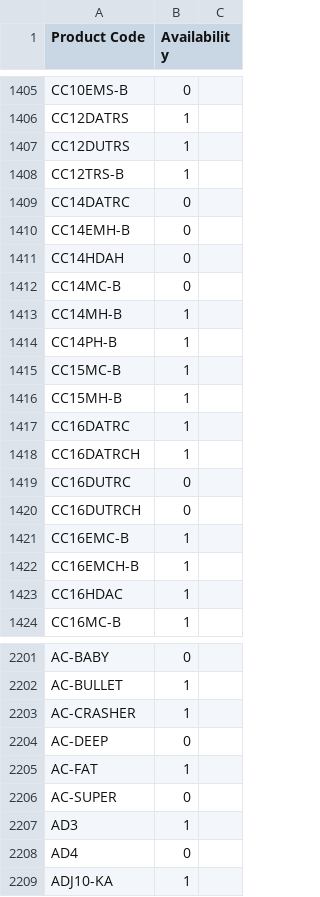
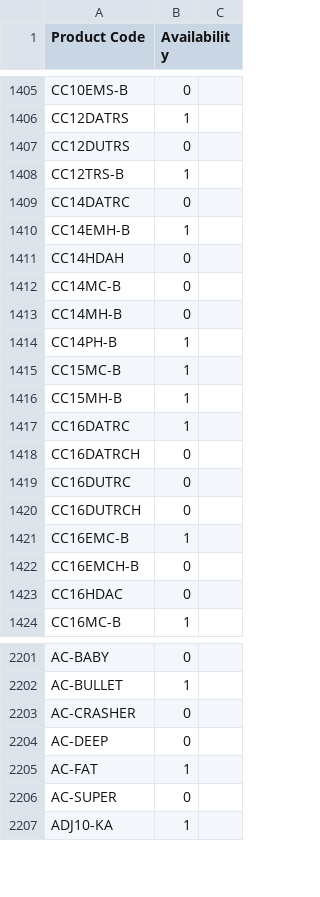
Before and after one commit to AlL4music/Imusic, a CSV file: Meinl.csv, drawn as a sheet; only a part is shown, gaps mark what is left out; the diff covers the shown part only.

```diff
--- a/Meinl.csv
+++ b/Meinl.csv
@@ -1406,9 +1406,9 @@ CC10EMS-B,0
 CC12DATRS,1
-CC12DUTRS,1
+CC12DUTRS,0
 CC12TRS-B,1
 CC14DATRC,0
-CC14EMH-B,0
+CC14EMH-B,1
 CC14HDAH,0
 CC14MC-B,0
-CC14MH-B,1
+CC14MH-B,0
 CC14PH-B,1
@@ -1417,3 +1417,3 @@ CC15MH-B,1
 CC16DATRC,1
-CC16DATRCH,1
+CC16DATRCH,0
 CC16DUTRC,0
@@ -1421,4 +1421,4 @@ CC16DUTRCH,0
 CC16EMC-B,1
-CC16EMCH-B,1
-CC16HDAC,1
+CC16EMCH-B,0
+CC16HDAC,0
 CC16MC-B,1
@@ -2202,3 +2202,3 @@ AC-BABY,0
 AC-BULLET,1
-AC-CRASHER,1
+AC-CRASHER,0
 AC-DEEP,0
@@ -2206,4 +2206,2 @@ AC-FAT,1
 AC-SUPER,0
-AD3,1
-AD4,0
 ADJ10-KA,1
```
Also changed, not shown: 2 added rows, 1 removed row, 3 moved rows and 97 edited cells elsewhere in this file, Ibanez.csv, Ortega.csv, 1 other file.
